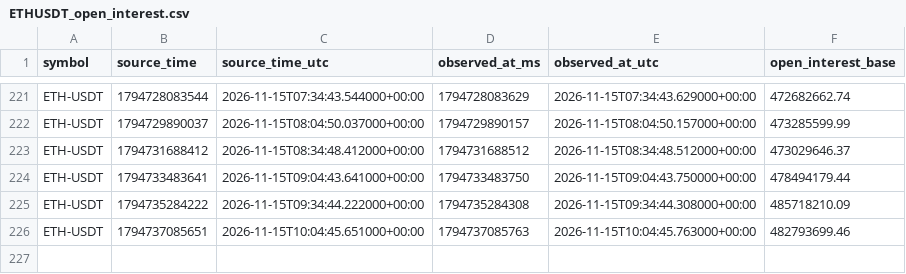
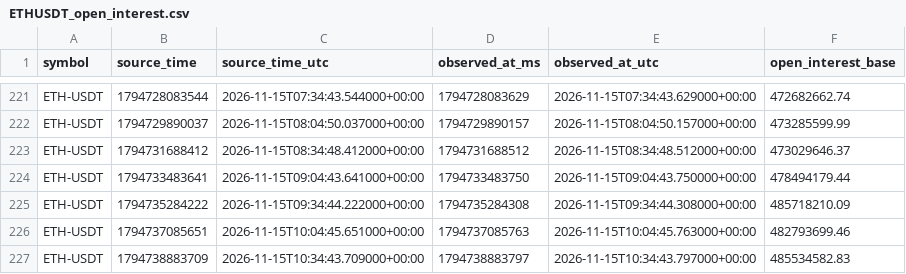
Before and after one commit to Gamadril34rus/astra_bot, a CSV file: data/bingx_usdm/open_interest/ETHUSDT_open_interest.csv, drawn as a sheet; only a part is shown, gaps mark what is left out.

```diff
--- a/data/bingx_usdm/open_interest/ETHUSDT_open_interest.csv
+++ b/data/bingx_usdm/open_interest/ETHUSDT_open_interest.csv
@@ -226 +226,2 @@ ETH-USDT,1794735284222,2026-11-15T09:34:44.222000+00:00,1794735284308,2026-11-15
 ETH-USDT,1794737085651,2026-11-15T10:04:45.651000+00:00,1794737085763,2026-11-15T10:04:45.763000+00:00,482793699.46
+ETH-USDT,1794738883709,2026-11-15T10:34:43.709000+00:00,1794738883797,2026-11-15T10:34:43.797000+00:00,485534582.83
```
Also changed, not shown: data/bingx_usdm/open_interest/BTCUSDT_open_interest.csv, data/bingx_usdm/open_interest/HYPEUSDT_open_interest.csv, 11 other files.
